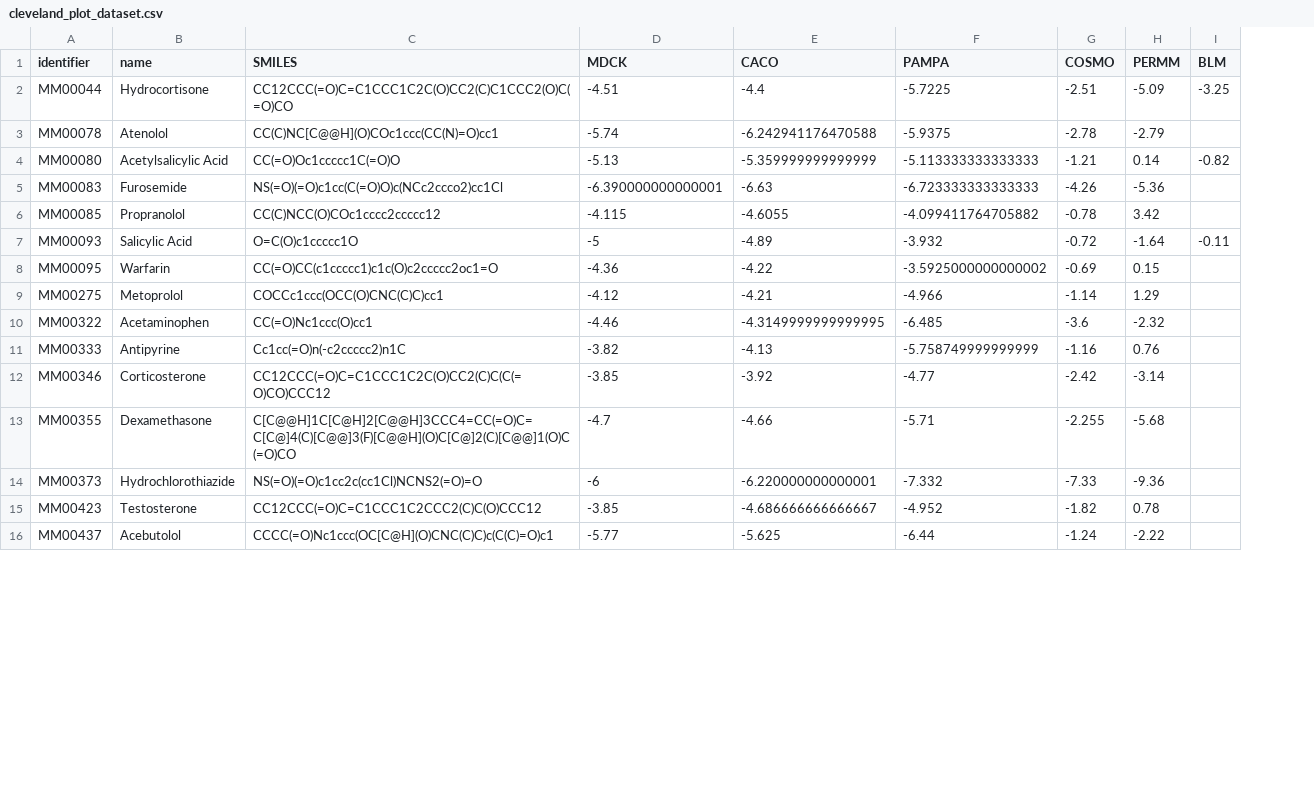
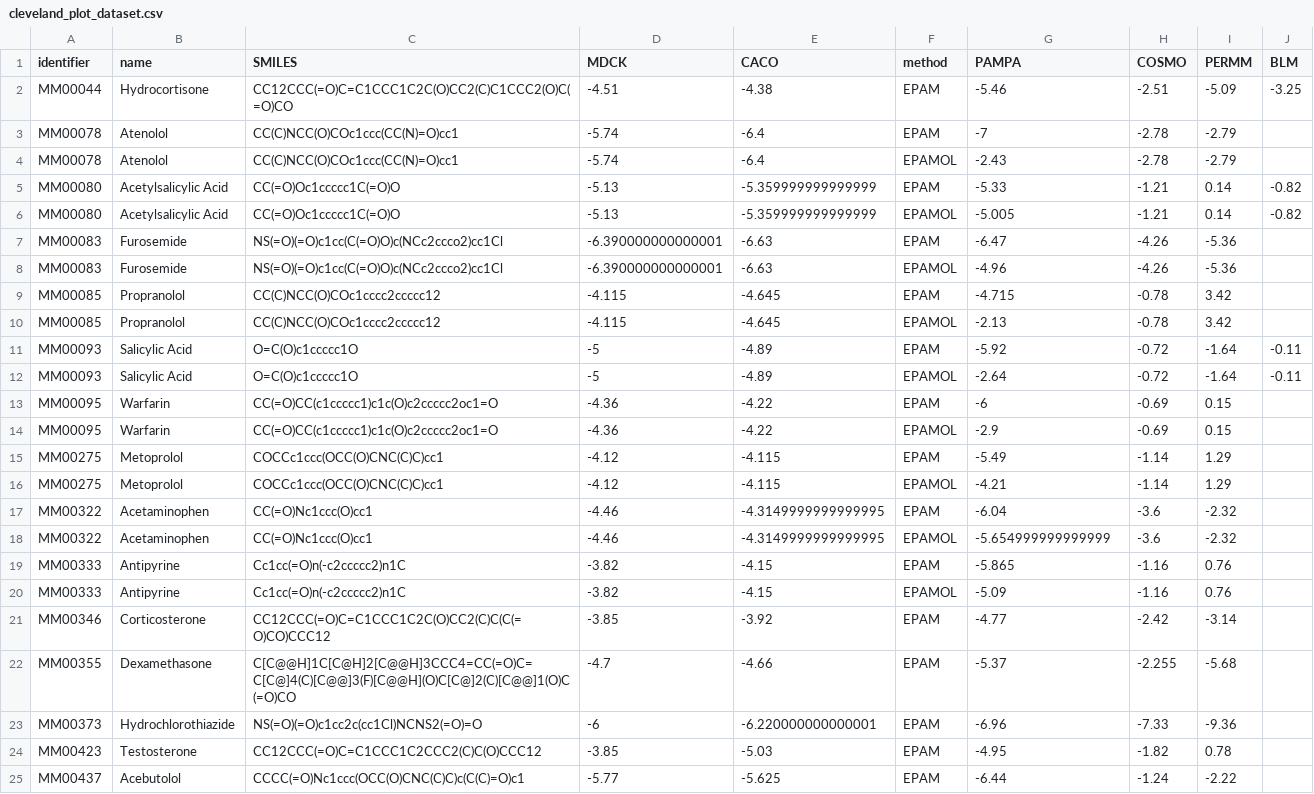
Before and after one commit to MolMeDB/How-Usable-Are-Published-Permeability-Data, a CSV file: inputs/cleveland_plot_dataset.csv, drawn as a sheet; only a part is shown; addresses are those after the commit; the diff covers the shown part only; the diff names each change by its address in the sheet, - before the commit and + after, or states it on an @@ line.

```diff
--- a/inputs/cleveland_plot_dataset.csv
+++ b/inputs/cleveland_plot_dataset.csv
+column F (method), rows 2-3: EPAM | EPAM; row 5: EPAM; row 7: EPAM; row 9: EPAM; row 11: EPAM; row 13: EPAM; row 15: EPAM; row 17: EPAM; row 19: EPAM; rows 21-25: all EPAM
-E2 (CACO): -4.4
+E2 (CACO): -4.38
-G2 (PAMPA): -5.7225
+G2 (PAMPA): -5.46
-C3 (SMILES): CC(C)NC[C@@H](O)COc1ccc(CC(N)=O)cc1
+C3 (SMILES): CC(C)NCC(O)COc1ccc(CC(N)=O)cc1
-E3 (CACO): -6.242941176470588
+E3 (CACO): -6.4
-G3 (PAMPA): -5.9375
+G3 (PAMPA): -7
+row 4: MM00078 | Atenolol | CC(C)NCC(O)COc1ccc(CC(N)=O)cc1 | -5.74 | -6.4 | EPAMOL | -2.43 | -2.78 | -2.79
-G5 (PAMPA): -5.113333333333333
+G5 (PAMPA): -5.33
+row 6: MM00080 | Acetylsalicylic Acid | CC(=O)Oc1ccccc1C(=O)O | -5.13 | -5.359999999999999 | EPAMOL | -5.005 | -1.21 | 0.14 | -0.82
-G7 (PAMPA): -6.723333333333333
+G7 (PAMPA): -6.47
+row 8: MM00083 | Furosemide | NS(=O)(=O)c1cc(C(=O)O)c(NCc2ccco2)cc1Cl | -6.390000000000001 | -6.63 | EPAMOL | -4.96 | -4.26 | -5.36
-E9 (CACO): -4.6055
+E9 (CACO): -4.645
-G9 (PAMPA): -4.099411764705882
+G9 (PAMPA): -4.715
+row 10: MM00085 | Propranolol | CC(C)NCC(O)COc1cccc2ccccc12 | -4.115 | -4.645 | EPAMOL | -2.13 | -0.78 | 3.42
-G11 (PAMPA): -3.932
+G11 (PAMPA): -5.92
+row 12: MM00093 | Salicylic Acid | O=C(O)c1ccccc1O | -5 | -4.89 | EPAMOL | -2.64 | -0.72 | -1.64 | -0.11
-G13 (PAMPA): -3.5925000000000002
+G13 (PAMPA): -6
+row 14: MM00095 | Warfarin | CC(=O)CC(c1ccccc1)c1c(O)c2ccccc2oc1=O | -4.36 | -4.22 | EPAMOL | -2.9 | -0.69 | 0.15
-E15 (CACO): -4.21
+E15 (CACO): -4.115
-G15 (PAMPA): -4.966
+G15 (PAMPA): -5.49
+row 16: MM00275 | Metoprolol | COCCc1ccc(OCC(O)CNC(C)C)cc1 | -4.12 | -4.115 | EPAMOL | -4.21 | -1.14 | 1.29
-G17 (PAMPA): -6.485
+G17 (PAMPA): -6.04
+row 18: MM00322 | Acetaminophen | CC(=O)Nc1ccc(O)cc1 | -4.46 | -4.3149999999999995 | EPAMOL | -5.654999999999999 | -3.6 | -2.32
-E19 (CACO): -4.13
+E19 (CACO): -4.15
-G19 (PAMPA): -5.758749999999999
+G19 (PAMPA): -5.865
+row 20: MM00333 | Antipyrine | Cc1cc(=O)n(-c2ccccc2)n1C | -3.82 | -4.15 | EPAMOL | -5.09 | -1.16 | 0.76
-G22 (PAMPA): -5.71
+G22 (PAMPA): -5.37
-G23 (PAMPA): -7.332
+G23 (PAMPA): -6.96
-E24 (CACO): -4.686666666666667
+E24 (CACO): -5.03
-G24 (PAMPA): -4.952
+G24 (PAMPA): -4.95
-C25 (SMILES): CCCC(=O)Nc1ccc(OC[C@H](O)CNC(C)C)c(C(C)=O)c1
+C25 (SMILES): CCCC(=O)Nc1ccc(OCC(O)CNC(C)C)c(C(C)=O)c1
```
Also changed, not shown: 2 added rows and 6 edited cells elsewhere in this file, inputs/box_plot_datset.csv, 37 other files.
